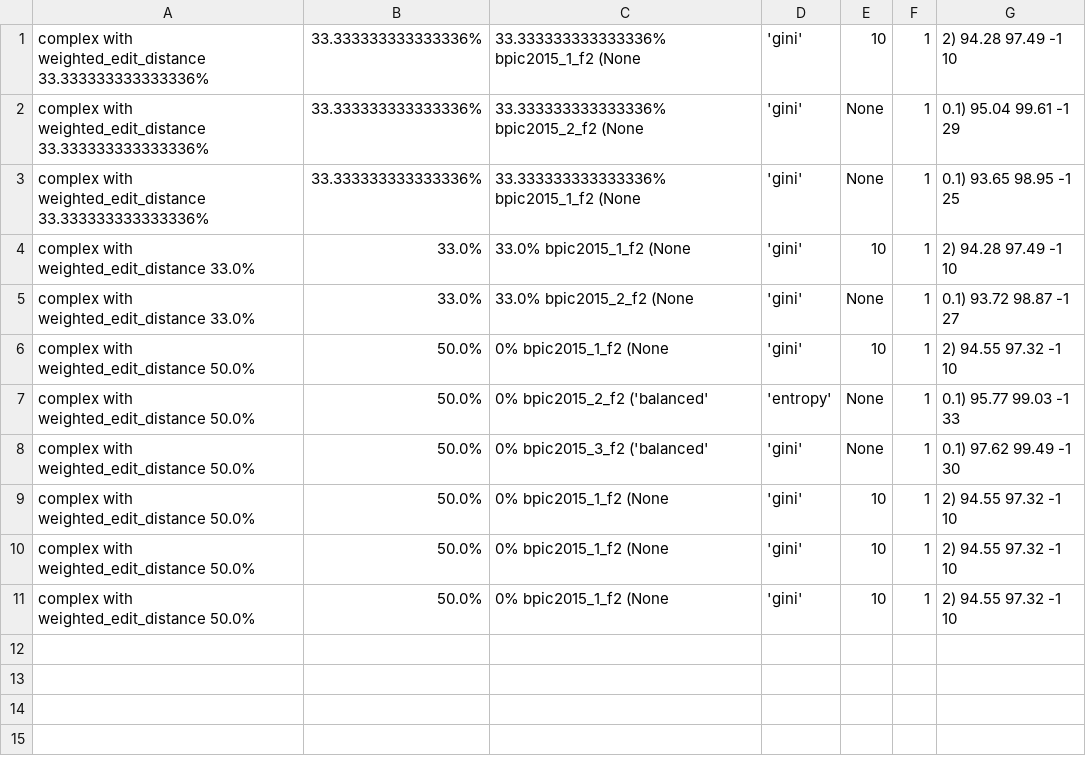
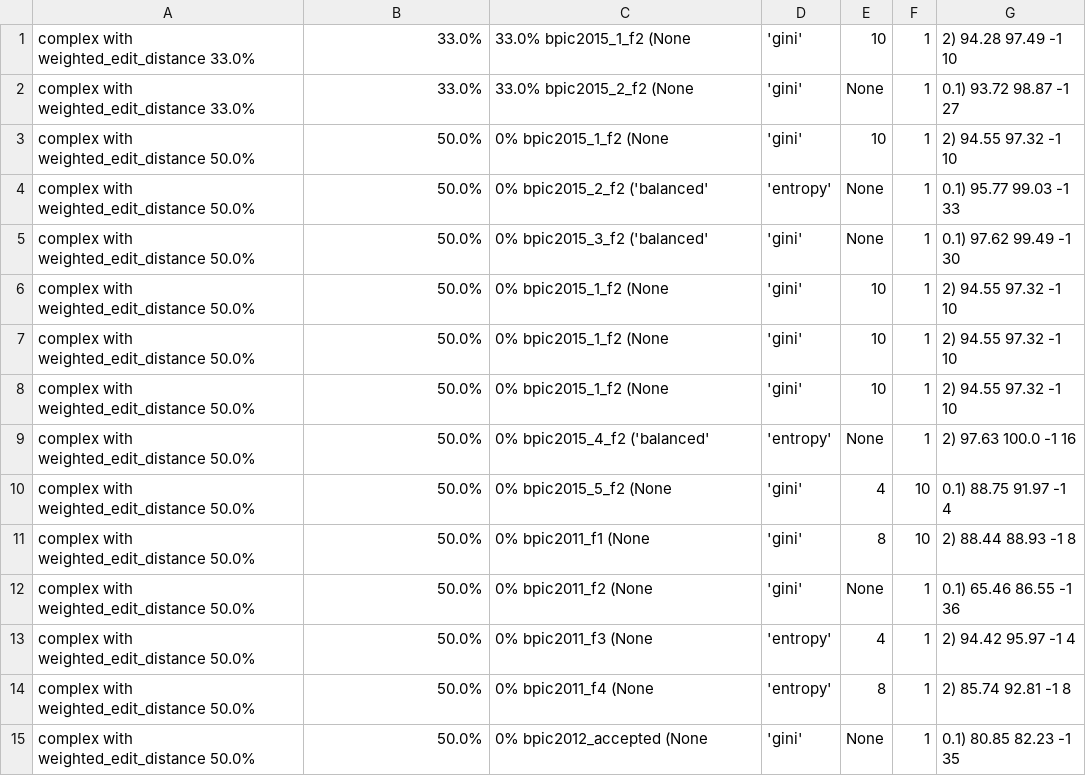
Before and after one commit to GoldenRose01/Thesis, a CSV file: media/output/dt/N/Complex/weighted/model_params.csv, drawn as a sheet.

```diff
--- a/media/output/dt/N/Complex/weighted/model_params.csv
+++ b/media/output/dt/N/Complex/weighted/model_params.csv
@@ -1,4 +1 @@
-complex with weighted_edit_distance	33.333333333333336%,33.333333333333336%,33.333333333333336%	bpic2015_1_f2	(None, 'gini', 10, 1, 2)	94.28	97.49	-1	10
-complex with weighted_edit_distance	33.333333333333336%,33.333333333333336%,33.333333333333336%	bpic2015_2_f2	(None, 'gini', None, 1, 0.1)	95.04	99.61	-1	29
-complex with weighted_edit_distance	33.333333333333336%,33.333333333333336%,33.333333333333336%	bpic2015_1_f2	(None, 'gini', None, 1, 0.1)	93.65	98.95	-1	25
 complex with weighted_edit_distance	33.0%,33.0%,33.0%	bpic2015_1_f2	(None, 'gini', 10, 1, 2)	94.28	97.49	-1	10
@@ -11 +8,8 @@ complex with weighted_edit_distance	50.0%,50.0%,0%	bpic2015_1_f2	(None, 'gini',
 complex with weighted_edit_distance	50.0%,50.0%,0%	bpic2015_1_f2	(None, 'gini', 10, 1, 2)	94.55	97.32	-1	10
+complex with weighted_edit_distance	50.0%,50.0%,0%	bpic2015_4_f2	('balanced', 'entropy', None, 1, 2)	97.63	100.0	-1	16
+complex with weighted_edit_distance	50.0%,50.0%,0%	bpic2015_5_f2	(None, 'gini', 4, 10, 0.1)	88.75	91.97	-1	4
+complex with weighted_edit_distance	50.0%,50.0%,0%	bpic2011_f1	(None, 'gini', 8, 10, 2)	88.44	88.93	-1	8
+complex with weighted_edit_distance	50.0%,50.0%,0%	bpic2011_f2	(None, 'gini', None, 1, 0.1)	65.46	86.55	-1	36
+complex with weighted_edit_distance	50.0%,50.0%,0%	bpic2011_f3	(None, 'entropy', 4, 1, 2)	94.42	95.97	-1	4
+complex with weighted_edit_distance	50.0%,50.0%,0%	bpic2011_f4	(None, 'entropy', 8, 1, 2)	85.74	92.81	-1	8
+complex with weighted_edit_distance	50.0%,50.0%,0%	bpic2012_accepted	(None, 'gini', None, 1, 0.1)	80.85	82.23	-1	35
```
Also changed, not shown: Prospetto.csv, 43 other files.
